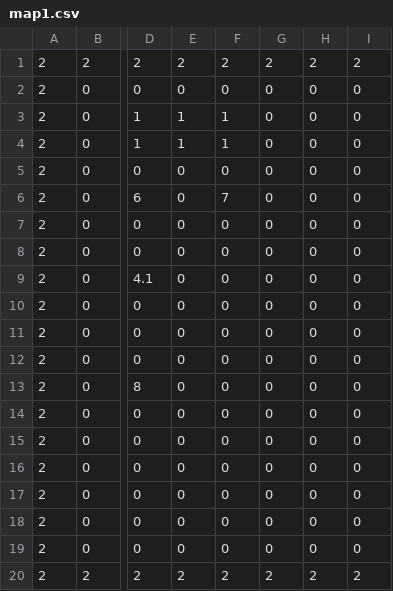
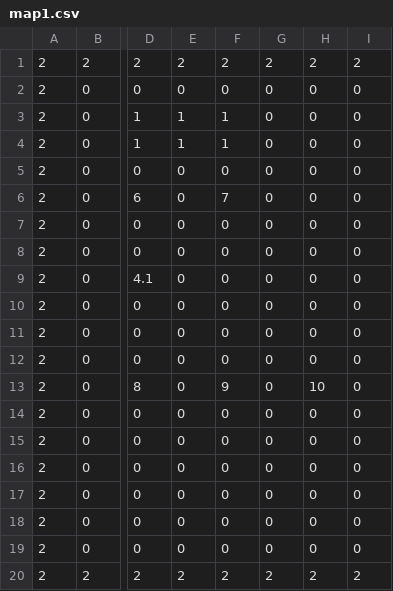
Before and after one commit to half2me/gypsypokemon, a CSV file: assets/map1.csv, drawn as a sheet; only a part is shown, gaps mark what is left out; the diff names each change by its address in the sheet, - before the commit and + after, or states it on an @@ line.

```diff
--- a/assets/map1.csv
+++ b/assets/map1.csv
-F13: 0
+F13: 9
-H13: 0
+H13: 10
```
Also changed, not shown: 6 other files.
